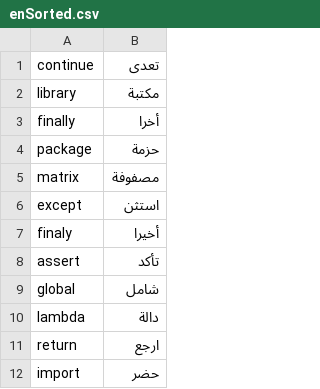
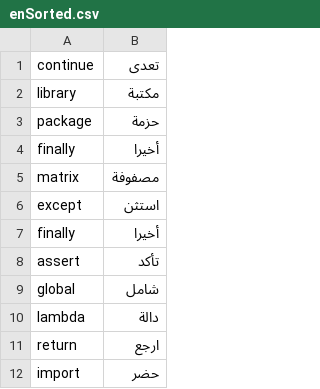
Before and after one commit to Omar-Elrefaei/ipython-elm-kernel, a CSV file: examples/enSorted.csv, drawn as a sheet; only a part is shown.

Commit message:
Update enSorted.csv

```diff
--- a/examples/enSorted.csv
+++ b/examples/enSorted.csv
@@ -2,7 +2,7 @@ continue,تعدى
 library,مكتبة
-finally,أخرا
 package,حزمة
+finally,أخيرا
 matrix,مصفوفة
 except,استثن
-finaly,أخيرا
+finally,أخيرا
 assert,تأكد
```
